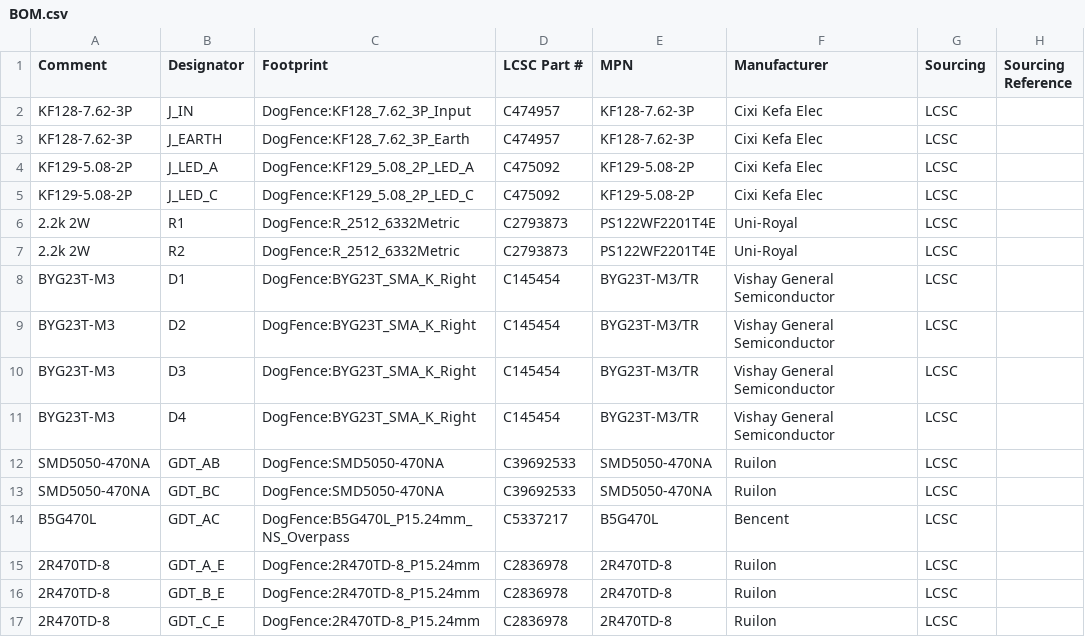
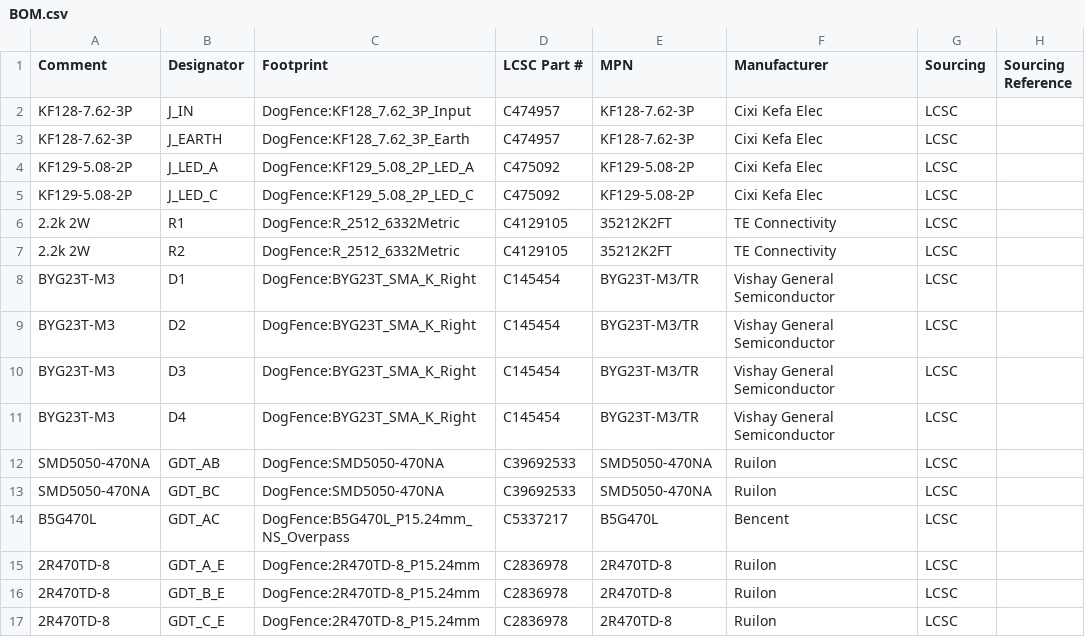
Before and after one commit to markshuttle/dogfence-pcb, a CSV file: pcb/BOM.csv, drawn as a sheet.

```diff
--- a/pcb/BOM.csv
+++ b/pcb/BOM.csv
@@ -5,4 +5,4 @@ Comment,Designator,Footprint,LCSC Part #,MPN,Manufacturer,Sourcing,Sourcing Refe
 "KF129-5.08-2P",J_LED_C,"DogFence:KF129_5.08_2P_LED_C",C475092,"KF129-5.08-2P","Cixi Kefa Elec",LCSC,
-"2.2k 2W",R1,"DogFence:R_2512_6332Metric",C2793873,"PS122WF2201T4E","Uni-Royal",LCSC,
-"2.2k 2W",R2,"DogFence:R_2512_6332Metric",C2793873,"PS122WF2201T4E","Uni-Royal",LCSC,
+"2.2k 2W",R1,"DogFence:R_2512_6332Metric",C4129105,"35212K2FT","TE Connectivity",LCSC,
+"2.2k 2W",R2,"DogFence:R_2512_6332Metric",C4129105,"35212K2FT","TE Connectivity",LCSC,
 "BYG23T-M3",D1,"DogFence:BYG23T_SMA_K_Right",C145454,"BYG23T-M3/TR","Vishay General Semiconductor",LCSC,
```
Also changed, not shown: 27 other files.
